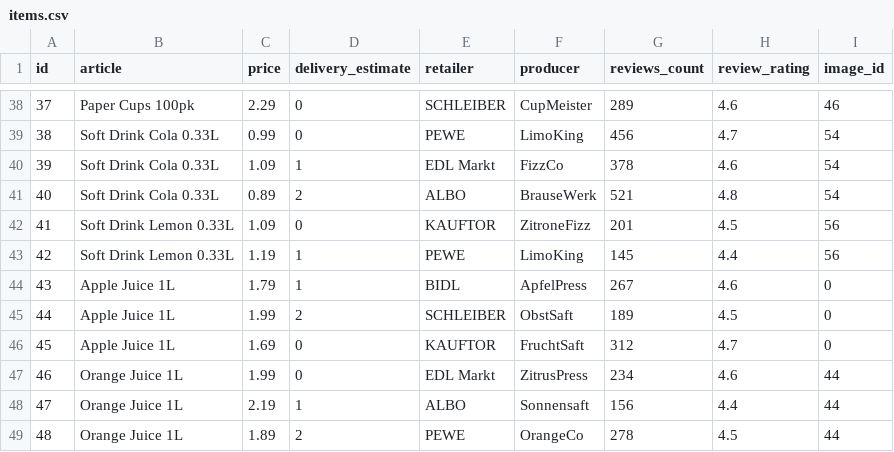
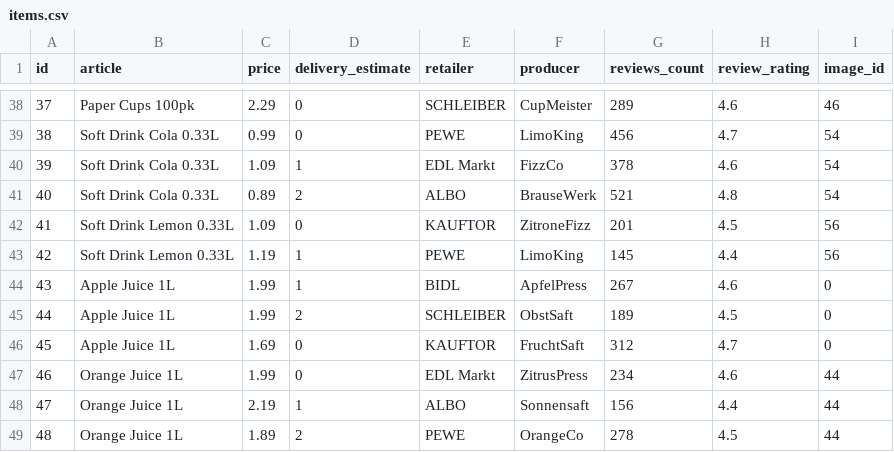
Before and after one commit to Rek27/hacknation-ai, a CSV file: backend/mocking_data/items.csv, drawn as a sheet; only a part is shown, gaps mark what is left out.

Commit message:
new db

```diff
--- a/backend/mocking_data/items.csv
+++ b/backend/mocking_data/items.csv
@@ -43,3 +43,3 @@ id,article,price,delivery_estimate,retailer,producer,reviews_count,review_rating
 42,Soft Drink Lemon 0.33L,1.19,1,PEWE,LimoKing,145,4.4,56
-43,Apple Juice 1L,1.79,1,BIDL,ApfelPress,267,4.6,0
+43,Apple Juice 1L,1.99,1,BIDL,ApfelPress,267,4.6,0
 44,Apple Juice 1L,1.99,2,SCHLEIBER,ObstSaft,189,4.5,0
```
